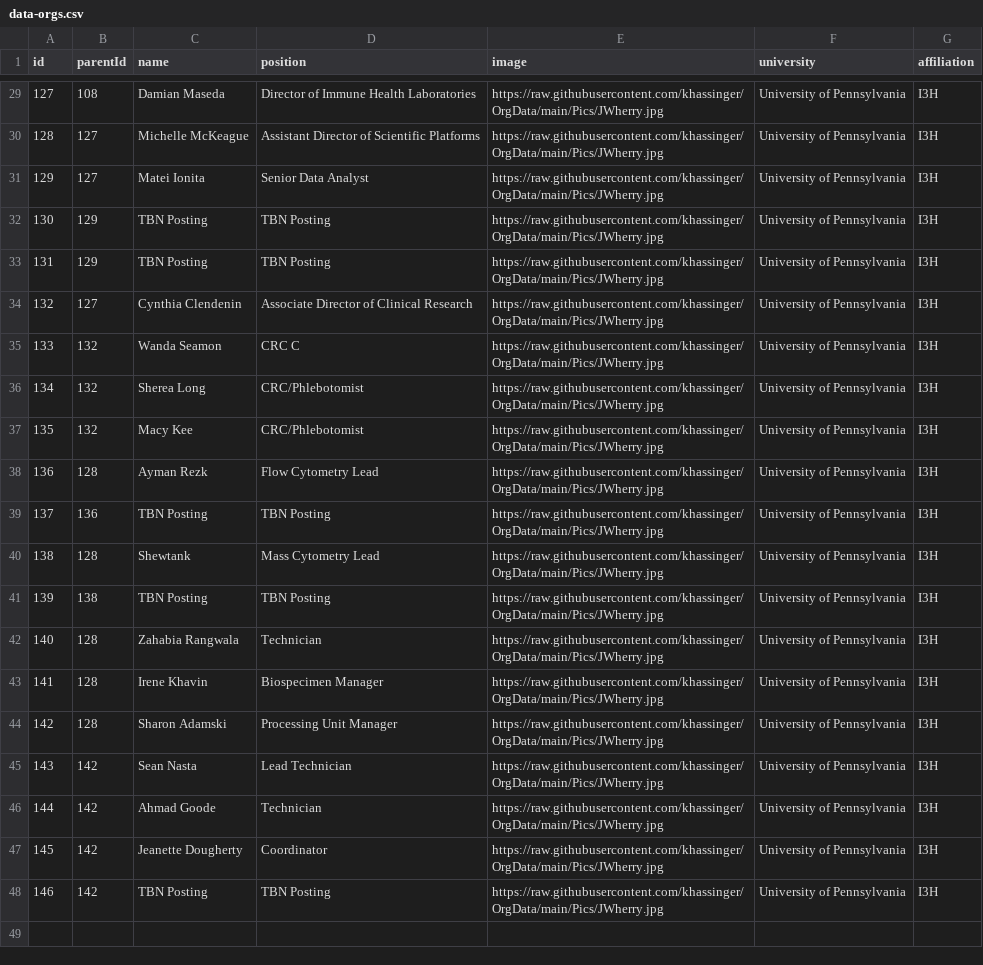
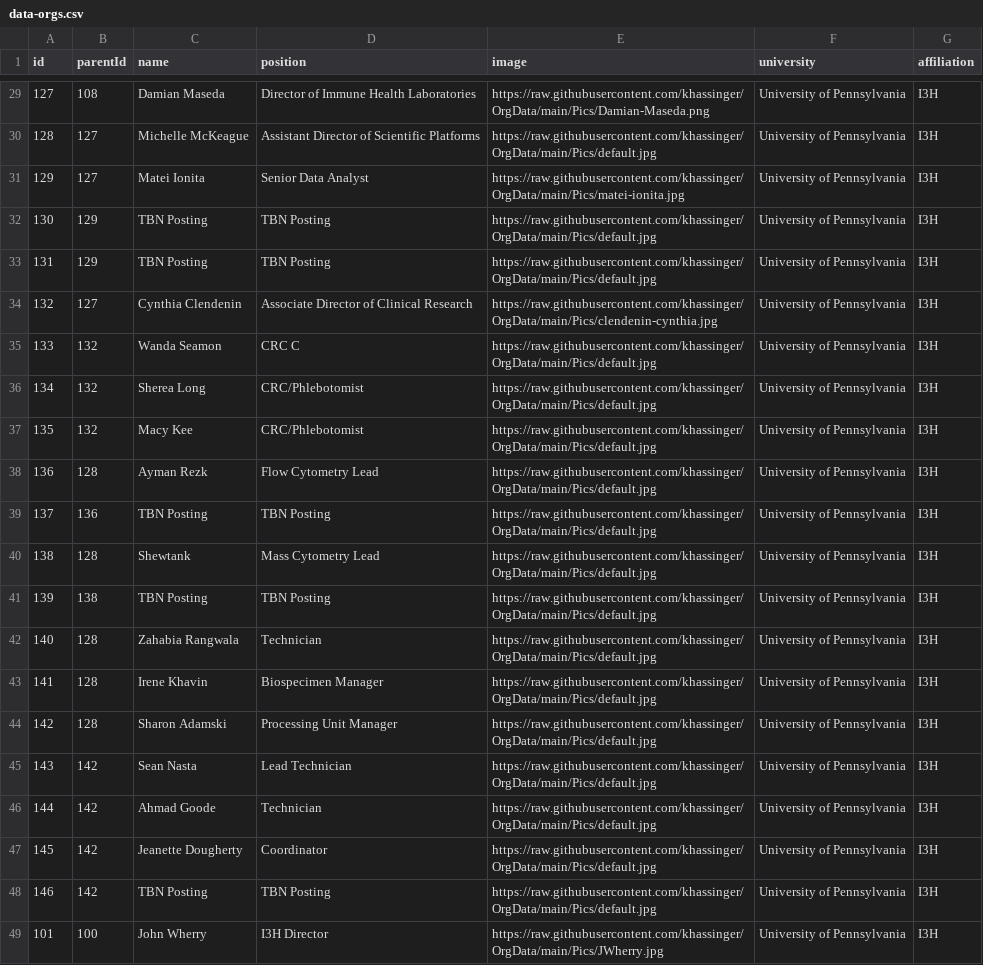
Before and after one commit to khassinger/OrgData, a CSV file: data-orgs.csv, drawn as a sheet; only a part is shown, gaps mark what is left out; the diff covers the shown part only; the diff names each change by its address in the sheet, - before the commit and + after, or states it on an @@ line.

```diff
--- a/data-orgs.csv
+++ b/data-orgs.csv
-E29 (image): https://raw.githubusercontent.com/khassinger/OrgData/main/Pics/JWherry.jpg
+E29 (image): https://raw.githubusercontent.com/khassinger/OrgData/main/Pics/Damian-Maseda.png
-E30 (image): https://raw.githubusercontent.com/khassinger/OrgData/main/Pics/JWherry.jpg
+E30 (image): https://raw.githubusercontent.com/khassinger/OrgData/main/Pics/default.jpg
-E31 (image): https://raw.githubusercontent.com/khassinger/OrgData/main/Pics/JWherry.jpg
+E31 (image): https://raw.githubusercontent.com/khassinger/OrgData/main/Pics/matei-ionita.jpg
-E32:E33 (image): https://raw.githubusercontent.com/khassinger/OrgData/main/Pics/JWherry.jpg
+E32:E33 (image): https://raw.githubusercontent.com/khassinger/OrgData/main/Pics/default.jpg
-E34 (image): https://raw.githubusercontent.com/khassinger/OrgData/main/Pics/JWherry.jpg
+E34 (image): https://raw.githubusercontent.com/khassinger/OrgData/main/Pics/clendenin-cynthia.jpg
-E35:E48 (image): https://raw.githubusercontent.com/khassinger/OrgData/main/Pics/JWherry.jpg
+E35:E48 (image): https://raw.githubusercontent.com/khassinger/OrgData/main/Pics/default.jpg
+row 49: 101 | 100 | John Wherry | I3H Director | https://raw.githubusercontent.com/khassinger/OrgData/main/Pics/JWherry.jpg | University of Pennsylvania | I3H
```
Also changed, not shown: 39 edited cells elsewhere in this file.
